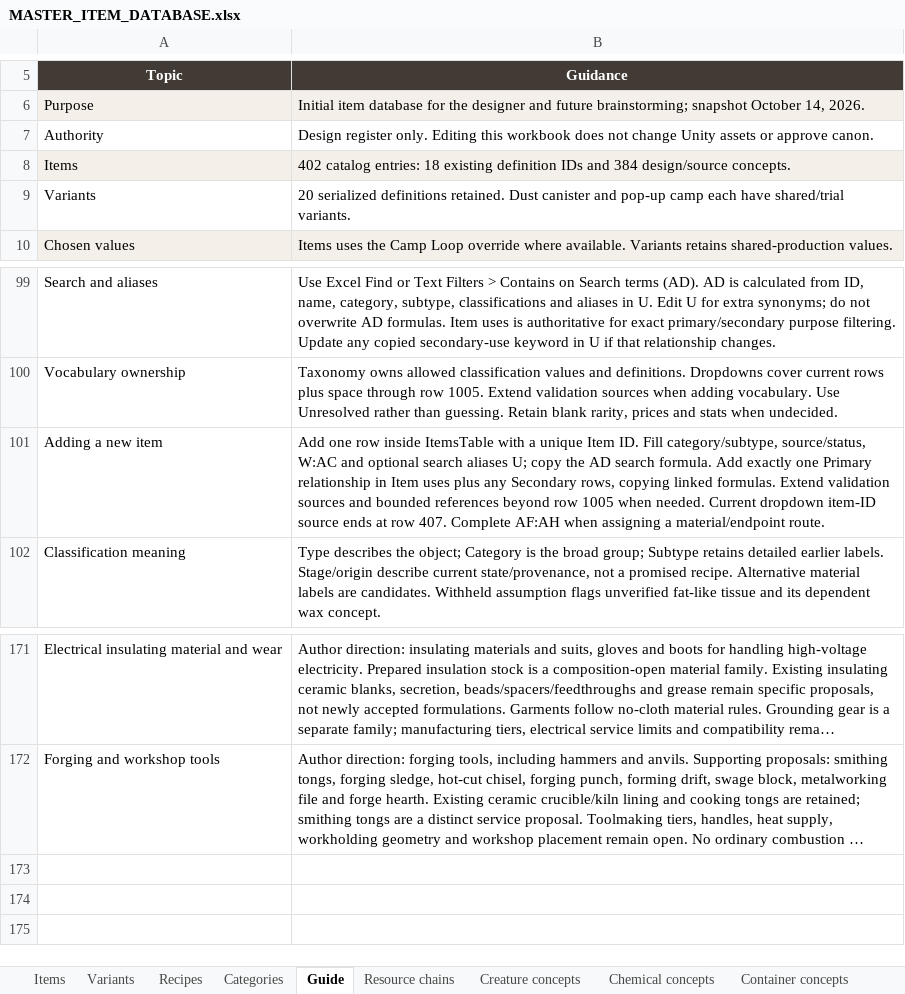
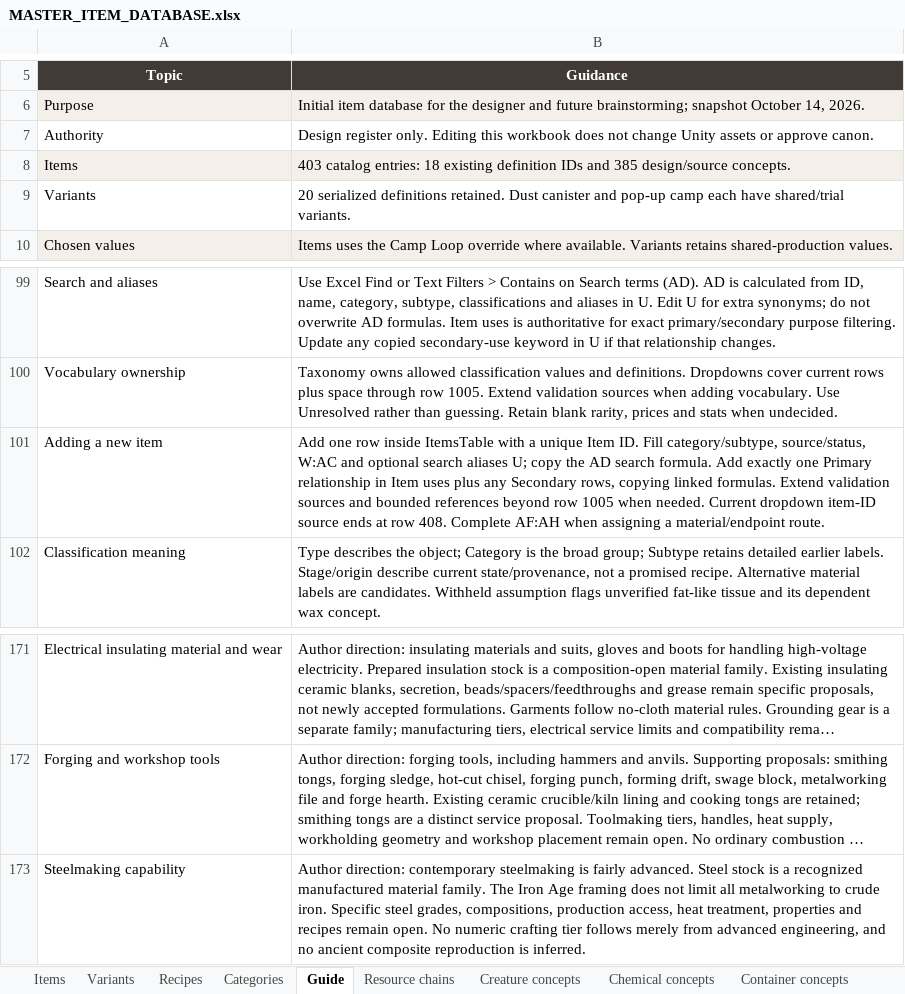
Before and after one commit to sleepyseamonster/Booter-BigARM, an Excel workbook: Docs/Design/Items/MASTER_ITEM_DATABASE.xlsx, sheet Guide, drawn as a sheet; only a part is shown, gaps mark what is left out; long unchanged cells end in …; values as stored, in another font and other column widths than the file's, no borders; table styles not drawn; the diff names each change by its address in the sheet, - before the commit and + after, or states it on an @@ line.

Commit message:
docs: establish advanced steelmaking and steel stock

```diff
--- a/Docs/Design/Items/MASTER_ITEM_DATABASE.xlsx (sheet Guide)
+++ b/Docs/Design/Items/MASTER_ITEM_DATABASE.xlsx (sheet Guide)
-B8 (Guidance): 402 catalog entries: 18 existing definition IDs and 384 design/source concepts.
+B8 (Guidance): 403 catalog entries: 18 existing definition IDs and 385 design/source concepts.
-B101 (Guidance): …at row 407. Complete AF:AH…
+B101 (Guidance): …at row 408. Complete AF:AH…
+row 173: Steelmaking capability | Author direction: contemporary steelmaking is fairly advanced. Steel stock is a recognized manufactured material family. The Iron Age framing does not limit all metalworking to crude iron. Specific steel grades, compositions, production access, heat treatment, properties and recipes remain open. No numeric crafting tier follows merely from advanced engineering, and no ancient composite reproduction is inferred.
```
Also changed, not shown: sheet Items, sheet Item uses, sheet Categories, 2 other files.
